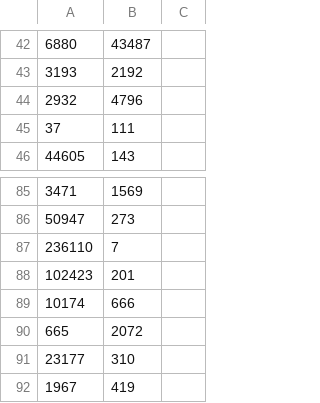
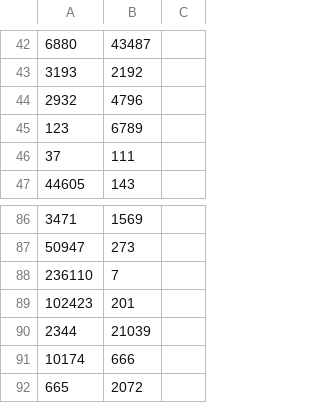
Before and after one commit to maxswa/osrs-json-hiscores, a CSV file: __tests__/b0atyStats.csv, drawn as a sheet; only a part is shown, gaps mark what is left out; the shorter side is filled out with more unchanged rows; the diff names each change by its address in the sheet, - before the commit and + after, or states it on an @@ line.

```diff
--- a/__tests__/b0atyStats.csv
+++ b/__tests__/b0atyStats.csv
+row 45: 123 | 6789
+row 90: 2344 | 21039
```
Also changed, not shown: 6 other files.
